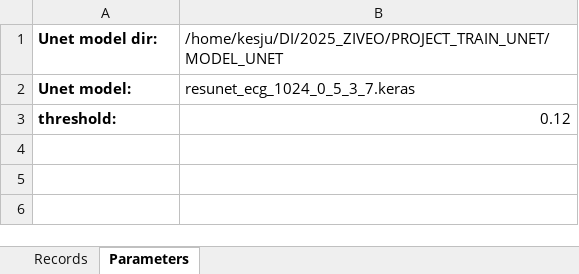
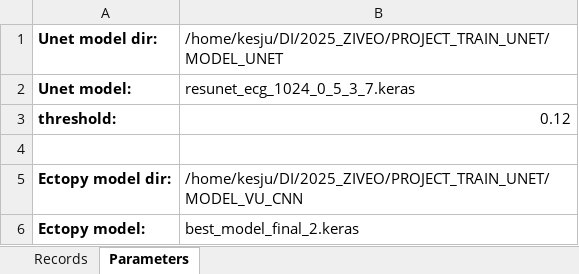
Before and after one commit to kesju/project_train_unet, an Excel workbook: 0_1_SELECT_ZIVE_DATA_2026/AtsisiustiDuomenys_2026/KJ_-_2026-03-13_2225_to_2026-03-14_0636_8h_10min_test/KJ_-_2026-03-13_2225_to_2026-03-14_0636_8h_10min_test_records_summary.xlsx, sheet Parameters, drawn as a sheet; values as stored, in another font and other column widths than the file's, no borders; the diff names each change by its address in the sheet, - before the commit and + after, or states it on an @@ line.

```diff
--- a/0_1_SELECT_ZIVE_DATA_2026/AtsisiustiDuomenys_2026/KJ_-_2026-03-13_2225_to_2026-03-14_0636_8h_10min_test/KJ_-_2026-03-13_2225_to_2026-03-14_0636_8h_10min_test_records_summary.xlsx (sheet Parameters)
+++ b/0_1_SELECT_ZIVE_DATA_2026/AtsisiustiDuomenys_2026/KJ_-_2026-03-13_2225_to_2026-03-14_0636_8h_10min_test/KJ_-_2026-03-13_2225_to_2026-03-14_0636_8h_10min_test_records_summary.xlsx (sheet Parameters)
+row 4: (empty)
+row 5: Ectopy model dir: | /home/kesju/DI/2025_ZIVEO/PROJECT_TRAIN_UNET/MODEL_VU_CNN
+row 6: Ectopy model: | best_model_final_2.keras
```
Also changed, not shown: sheet Records, 3 other files.
